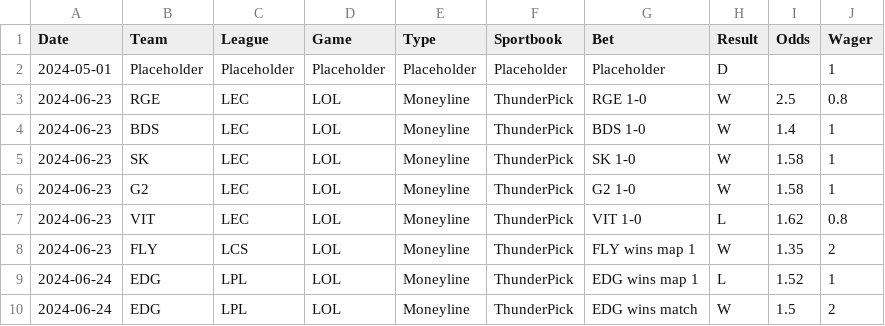
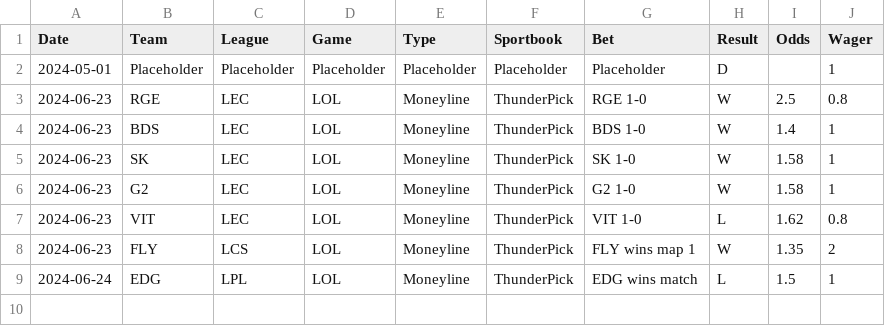
Before and after one commit to Yureehh/Betting-Dashboard, a CSV file: data/bets_ledger.csv, drawn as a sheet.

```diff
--- a/data/bets_ledger.csv
+++ b/data/bets_ledger.csv
@@ -8,3 +8,2 @@ Date,Team,League,Game,Type,Sportbook,Bet,Result,Odds,Wager
 2024-06-23,FLY,LCS,LOL,Moneyline,ThunderPick,FLY wins map 1,W,1.35,2
-2024-06-24,EDG,LPL,LOL,Moneyline,ThunderPick,EDG wins map 1,L,1.52,1
-2024-06-24,EDG,LPL,LOL,Moneyline,ThunderPick,EDG wins match,W,1.5,2
+2024-06-24,EDG,LPL,LOL,Moneyline,ThunderPick,EDG wins match,L,1.5,1
```
